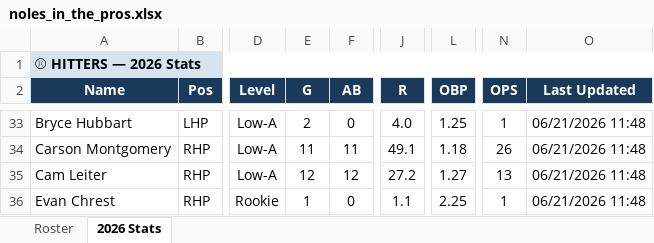
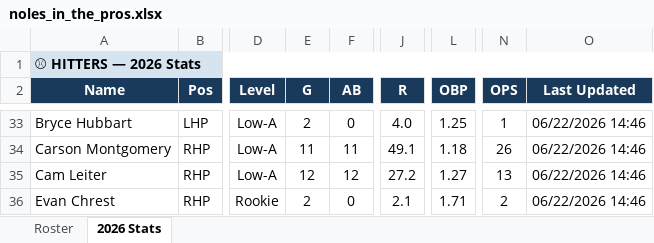
Before and after one commit to JohnVNoles/noles-in-the-show, an Excel workbook: noles_in_the_pros.xlsx, sheet 2026 Stats, drawn as a sheet; only a part is shown, gaps mark what is left out; values as stored, in another font and other column widths than the file's, no borders; the diff covers the shown part only; the diff names each change by its address in the sheet, - before the commit and + after, or states it on an @@ line.

```diff
--- a/noles_in_the_pros.xlsx (sheet 2026 Stats)
+++ b/noles_in_the_pros.xlsx (sheet 2026 Stats)
-O33:O36 (Last Updated): 06/21/2026 11:48
+O33:O36 (Last Updated): 06/22/2026 14:46
-E36 (G): 1
+E36 (G): 2
-J36 (R): 1.1
+J36 (R): 2.1
-L36 (OBP): 2.25
+L36 (OBP): 1.71
-N36 (OPS): 1
+N36 (OPS): 2
```
Also changed, not shown: 74 edited cells elsewhere in this sheet, 4 other files.
